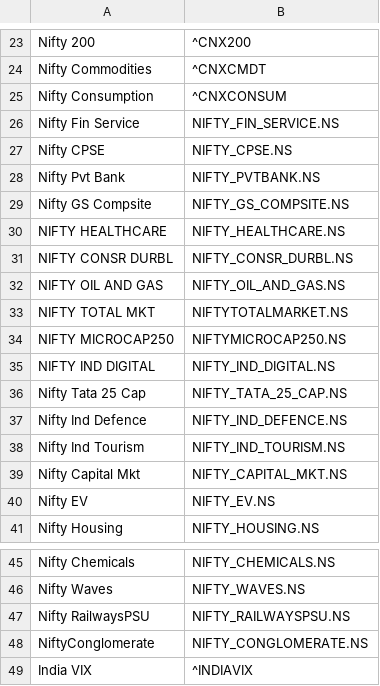
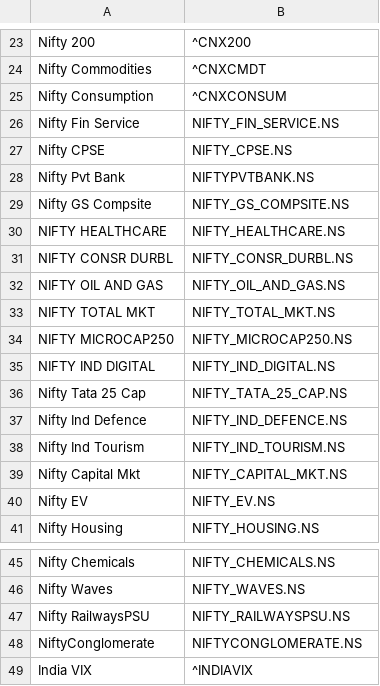
Before and after one commit to VJTriumph/EXP-Scanner, a CSV file: data/indices.csv, drawn as a sheet; only a part is shown, gaps mark what is left out.

Commit message:
Update indices.csv

```diff
--- a/data/indices.csv
+++ b/data/indices.csv
@@ -27,3 +27,3 @@ Nifty Fin Service,NIFTY_FIN_SERVICE.NS
 Nifty CPSE,NIFTY_CPSE.NS
-Nifty Pvt Bank,NIFTY_PVTBANK.NS
+Nifty Pvt Bank,NIFTYPVTBANK.NS
 Nifty GS Compsite,NIFTY_GS_COMPSITE.NS
@@ -32,4 +32,4 @@ NIFTY CONSR DURBL,NIFTY_CONSR_DURBL.NS
 NIFTY OIL AND GAS,NIFTY_OIL_AND_GAS.NS
-NIFTY TOTAL MKT,NIFTYTOTALMARKET.NS
-NIFTY MICROCAP250,NIFTYMICROCAP250.NS
+NIFTY TOTAL MKT,NIFTY_TOTAL_MKT.NS
+NIFTY MICROCAP250,NIFTY_MICROCAP250.NS
 NIFTY IND DIGITAL,NIFTY_IND_DIGITAL.NS
@@ -47,3 +47,3 @@ Nifty Waves,NIFTY_WAVES.NS
 Nifty RailwaysPSU,NIFTY_RAILWAYSPSU.NS
-NiftyConglomerate,NIFTY_CONGLOMERATE.NS
+NiftyConglomerate,NIFTYCONGLOMERATE.NS
 India VIX,^INDIAVIX
```
